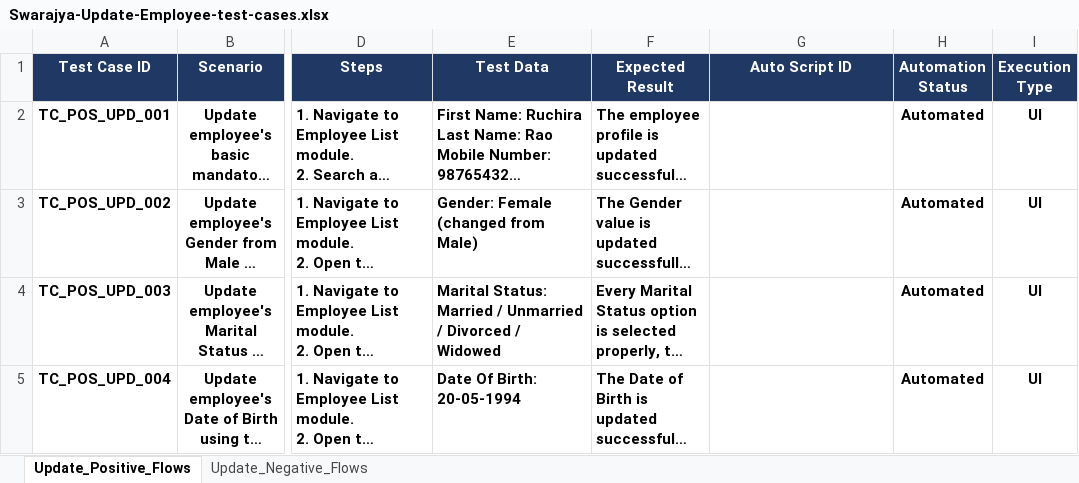
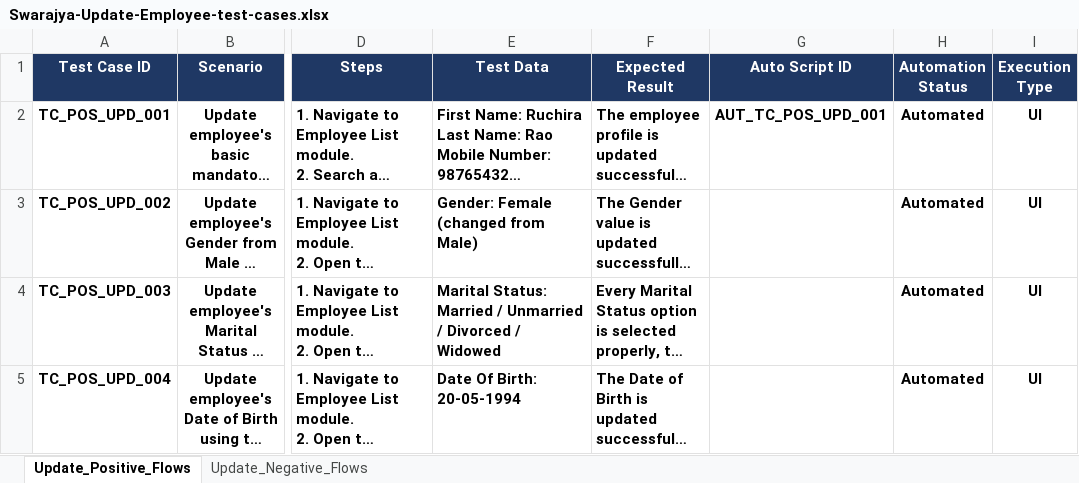
Before and after one commit to himanshu-prakash-test/swarajya-stg-automation, an Excel workbook: update/emp_mgmt/test_data/Swarajya-Update-Employee-test-cases.xlsx, sheet Update_Positive_Flows, drawn as a sheet; only a part is shown, gaps mark what is left out; long unchanged cells end in …; values as stored, in another font and other column widths than the file's, no borders; the diff names each change by its address in the sheet, - before the commit and + after, or states it on an @@ line.

Commit message:
feat(update): restructure employee update architecture to match vendor management standards

```diff
--- a/update/emp_mgmt/test_data/Swarajya-Update-Employee-test-cases.xlsx (sheet Update_Positive_Flows)
+++ b/update/emp_mgmt/test_data/Swarajya-Update-Employee-test-cases.xlsx (sheet Update_Positive_Flows)
-G2 (Auto Script ID): (empty)
+G2 (Auto Script ID): AUT_TC_POS_UPD_001
```
Also changed, not shown: sheet Update_Negative_Flows, 22 other files.
